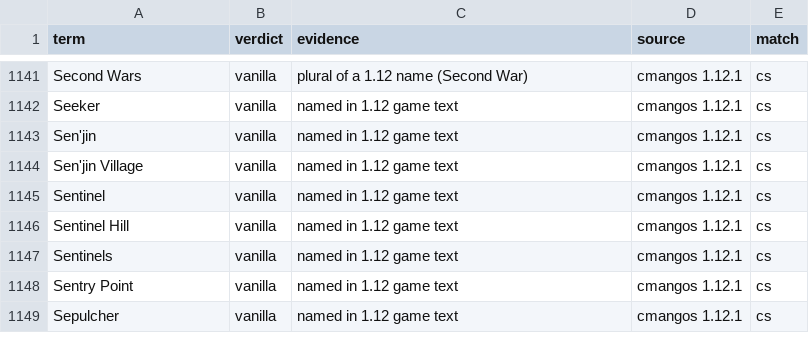
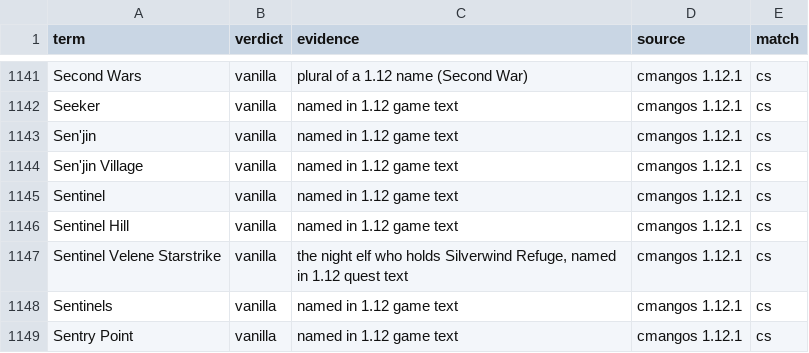
Before and after one commit to martinwinther/ForAllTheNerds, a TSV file: tools/era-terms.tsv, drawn as a sheet; only a part is shown, gaps mark what is left out; the shorter side is filled out with more unchanged rows; the diff names each change by its address in the sheet, - before the commit and + after, or states it on an @@ line.

```diff
--- a/tools/era-terms.tsv
+++ b/tools/era-terms.tsv
+row 1147: Sentinel Velene Starstrike | vanilla | the night elf who holds Silverwind Refuge, named in 1.12 quest text | cmangos 1.12.1 | cs
```
Also changed, not shown: 4 other files.
